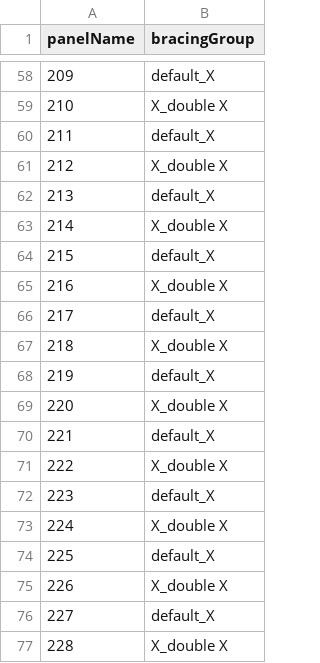
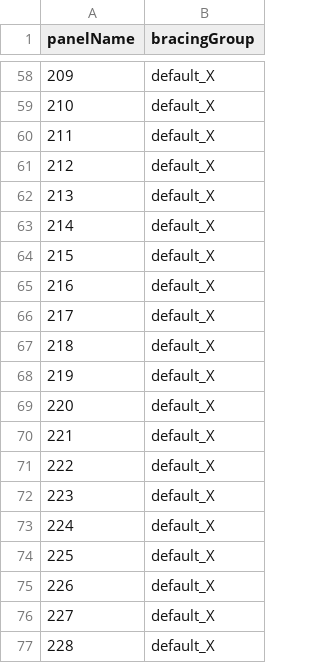
Before and after one commit to UofT-Seismic-Design-Team/Autobuilder-3.0, a CSV file: Test Files/autobuilder - v4 - testing/bracingAssignments.csv, drawn as a sheet; only a part is shown, gaps mark what is left out; the diff covers the shown part only.

```diff
--- a/Test Files/autobuilder - v4 - testing/bracingAssignments.csv
+++ b/Test Files/autobuilder - v4 - testing/bracingAssignments.csv
@@ -58,20 +58,20 @@ panelName,bracingGroup
 209,default_X
-210,X_double X
+210,default_X
 211,default_X
-212,X_double X
+212,default_X
 213,default_X
-214,X_double X
+214,default_X
 215,default_X
-216,X_double X
+216,default_X
 217,default_X
-218,X_double X
+218,default_X
 219,default_X
-220,X_double X
+220,default_X
 221,default_X
-222,X_double X
+222,default_X
 223,default_X
-224,X_double X
+224,default_X
 225,default_X
-226,X_double X
+226,default_X
 227,default_X
-228,X_double X
+228,default_X
```
Also changed, not shown: 28 edited cells elsewhere in this file, Test Files/autobuilder - v4 - testing/inputTable.csv, Test Files/autobuilder - v4/outputTable.csv, 55 other files.
